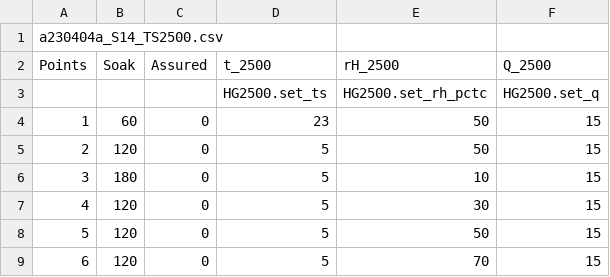
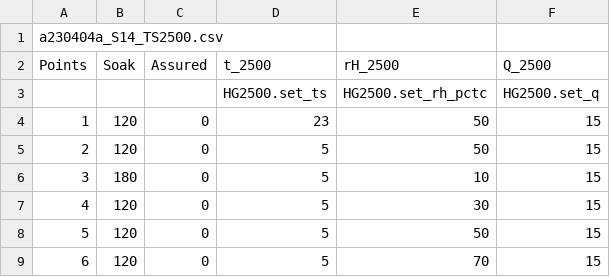
Before and after one commit to MSLNZ/hs-logger, a CSV file: hs-logger/autoprofiles/a230404a_S14_TS2500.csv, drawn as a sheet; only a part is shown.

Commit message:
Updated

```diff
--- a/hs-logger/autoprofiles/a230404a_S14_TS2500.csv
+++ b/hs-logger/autoprofiles/a230404a_S14_TS2500.csv
@@ -3,3 +3,3 @@ Points,Soak,Assured,t_2500,rH_2500,Q_2500
 ,,,HG2500.set_ts,HG2500.set_rh_pctc,HG2500.set_q
-1,60,0,23,50,15
+1,120,0,23,50,15
 2,120,0,5,50,15
```
